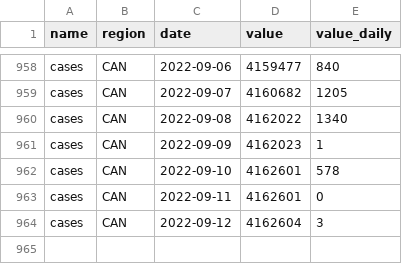
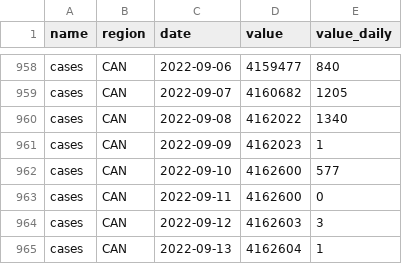
Before and after one commit to ccodwg/CovidTimelineCanada, a CSV file: data/can/cases_can.csv, drawn as a sheet; only a part is shown, gaps mark what is left out.

```diff
--- a/data/can/cases_can.csv
+++ b/data/can/cases_can.csv
@@ -961,4 +961,5 @@
 "cases","CAN","2022-09-09",4162023,1
-"cases","CAN","2022-09-10",4162601,578
-"cases","CAN","2022-09-11",4162601,0
-"cases","CAN","2022-09-12",4162604,3
+"cases","CAN","2022-09-10",4162600,577
+"cases","CAN","2022-09-11",4162600,0
+"cases","CAN","2022-09-12",4162603,3
+"cases","CAN","2022-09-13",4162604,1
```
Also changed, not shown: data/can/tests_completed_can.csv, data/pt/cases_pt.csv, 11 other files.
